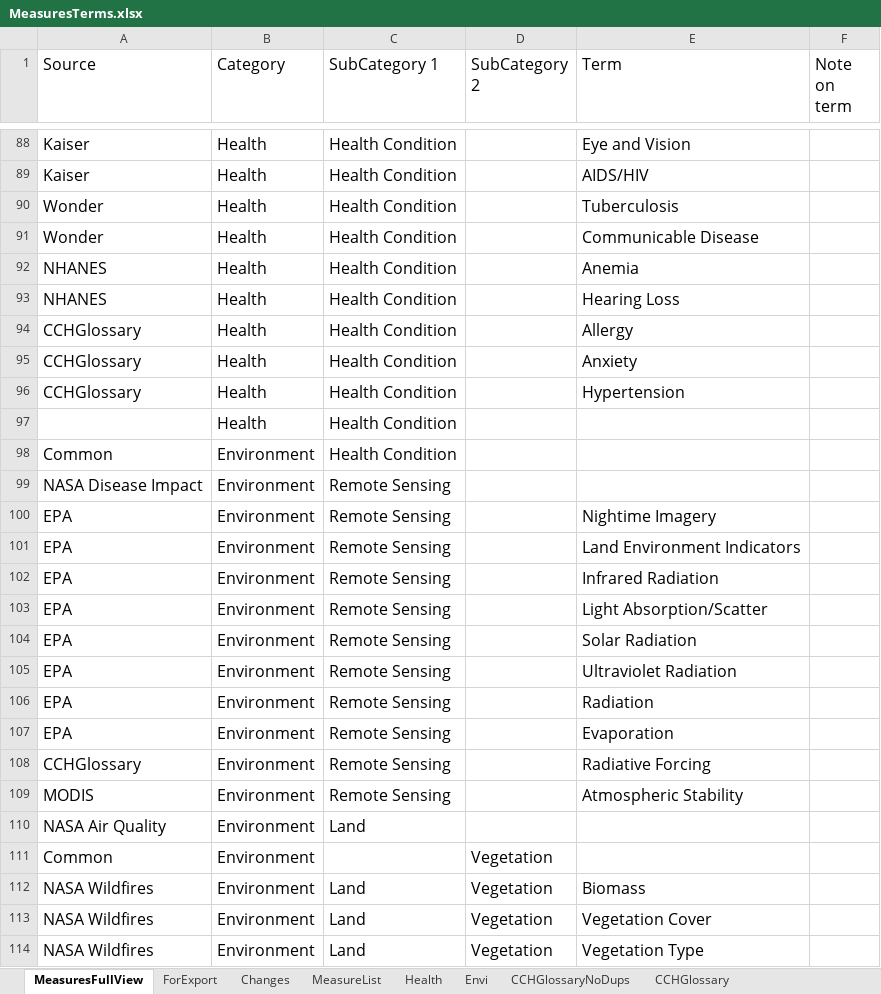
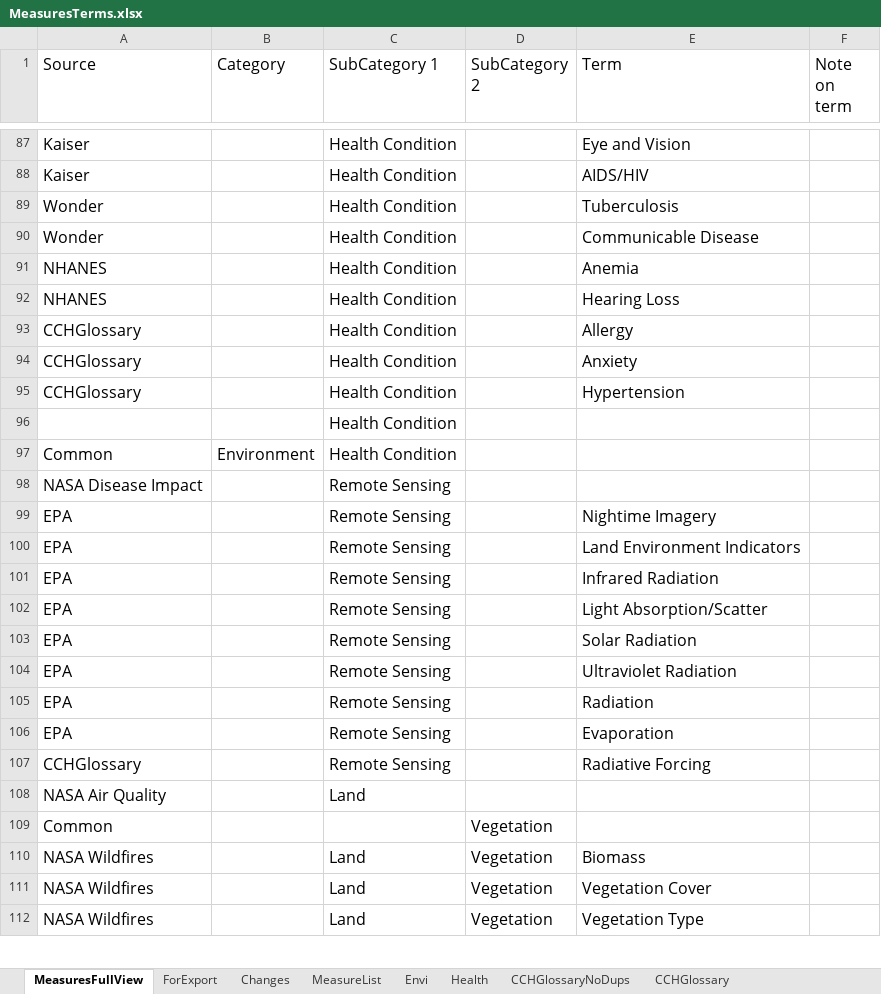
Before and after one commit to NIEHS/pcor_gen3_artifacts, an Excel workbook: custom_configs/MeasuresTerms.xlsx, sheet MeasuresFullView, drawn as a sheet; only a part is shown, gaps mark what is left out; values as stored, in another font and other column widths than the file's, no borders; removed rows and columns are numbered as before the commit, all else as after; the diff covers the shown part only; the diff names each change by its address in the sheet, - before the commit and + after, or states it on an @@ line.

Commit message:
testing measures

```diff
--- a/custom_configs/MeasuresTerms.xlsx (sheet MeasuresFullView)
+++ b/custom_configs/MeasuresTerms.xlsx (sheet MeasuresFullView)
@@ sheet tab order changed: MeasuresFullView | ForExport | Changes | MeasureList | Envi | Health | CCHGlossaryNoDups | CCHGlossary @@
-B87:B96 (Category): Health
+B87:B96 (Category): (empty)
-B98:B107 (Category): Environment
+B98:B107 (Category): (empty)
-row 109: MODIS | Environment | Remote Sensing |  | Atmospheric Stability
-B108:B112 (Category): Environment
+B108:B112 (Category): (empty)
```
Also changed, not shown: other rows of this sheet, sheet MeasureList, 4 other files.
